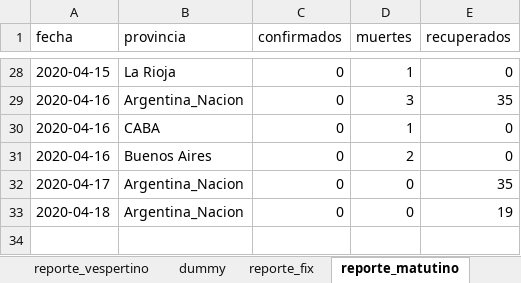
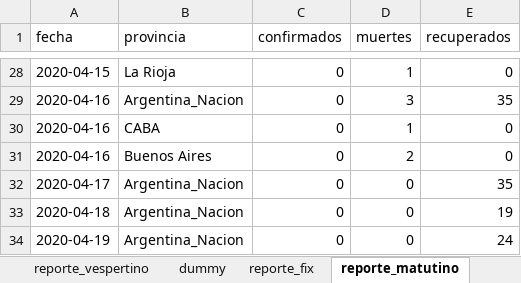
Before and after one commit to felixlapalma/covid19-argentina-viz, an Excel workbook: data/casos.xlsx, sheet reporte_matutino, drawn as a sheet; only a part is shown, gaps mark what is left out; values as stored, in another font and other column widths than the file's, no borders; the diff names each change by its address in the sheet, - before the commit and + after, or states it on an @@ line.

Commit message:
Update reportes 20200419

```diff
--- a/data/casos.xlsx (sheet reporte_matutino)
+++ b/data/casos.xlsx (sheet reporte_matutino)
+row 34: 2020-04-19 | Argentina_Nacion | 0 | 0 | 24
```
Also changed, not shown: sheet reporte_vespertino, 2 other files.
